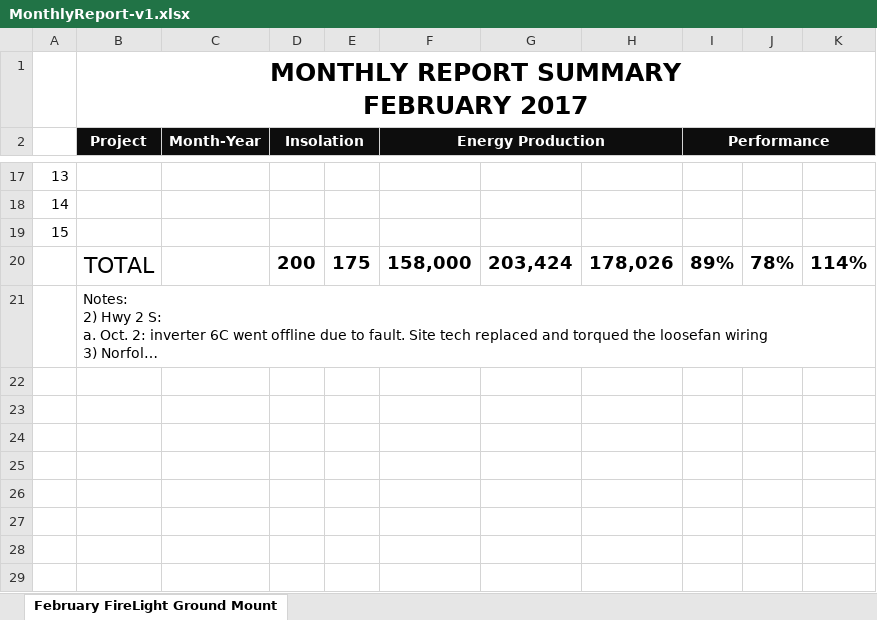
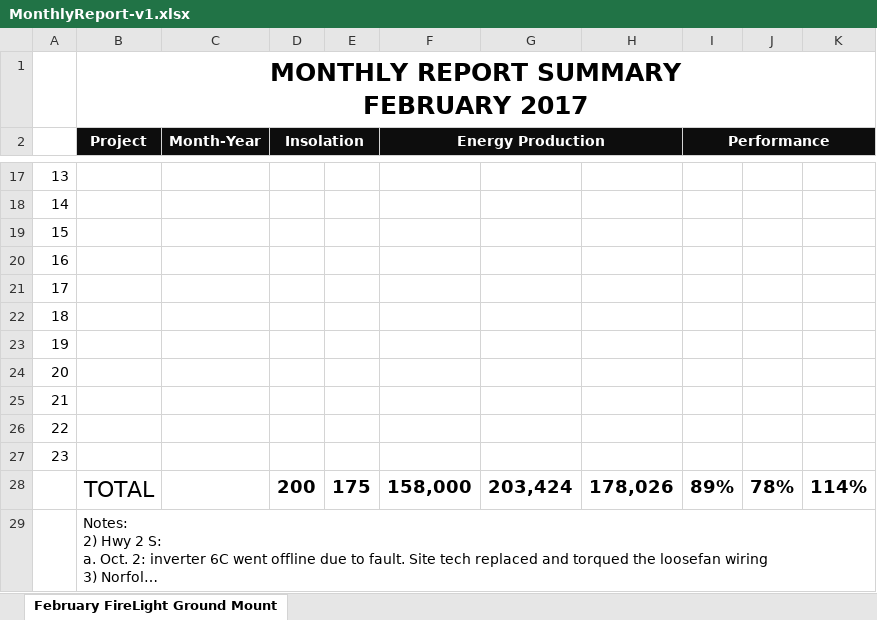
Before and after one commit to hsli2020/solar, an Excel workbook: job/templates/MonthlyReport-v1.xlsx, sheet February FireLight Ground Mount, drawn as a sheet; only a part is shown, gaps mark what is left out; long unchanged cells end in …; values as stored, in another font and other column widths than the file's, no borders; the diff names each change by its address in the sheet, - before the commit and + after, or states it on an @@ line.

Commit message:
monthly report excel template change

```diff
--- a/job/templates/MonthlyReport-v1.xlsx (sheet February FireLight Ground Mount)
+++ b/job/templates/MonthlyReport-v1.xlsx (sheet February FireLight Ground Mount)
+row 20: 16
+row 21: 17
+row 22: 18
+row 23: 19
+row 24: 20
+row 25: 21
+row 26: 22
+row 27: 23
```
Also changed, not shown: formulas that keep their value.
